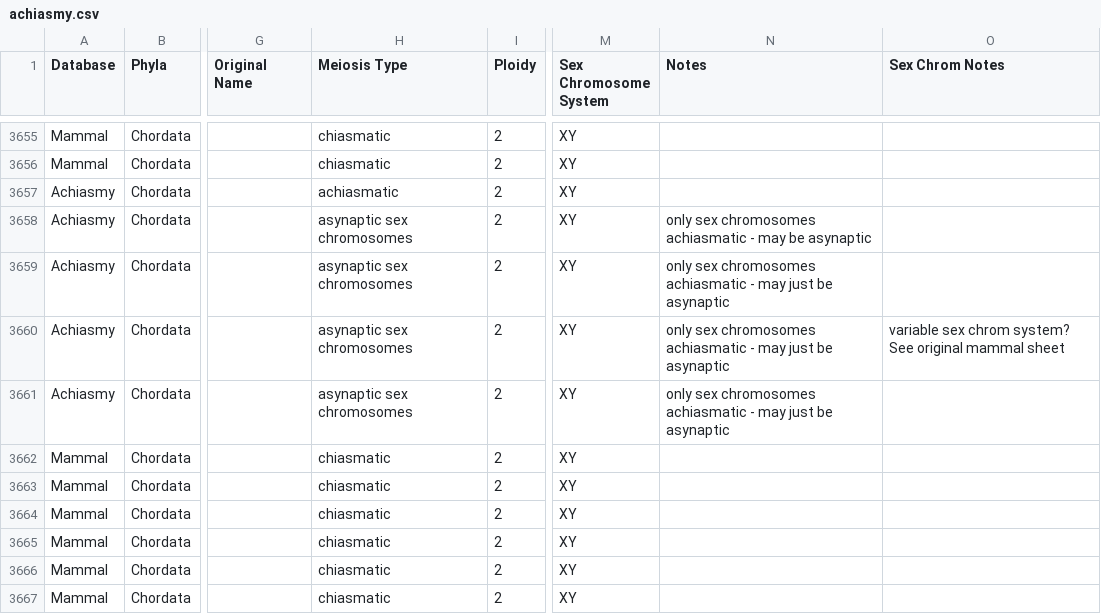
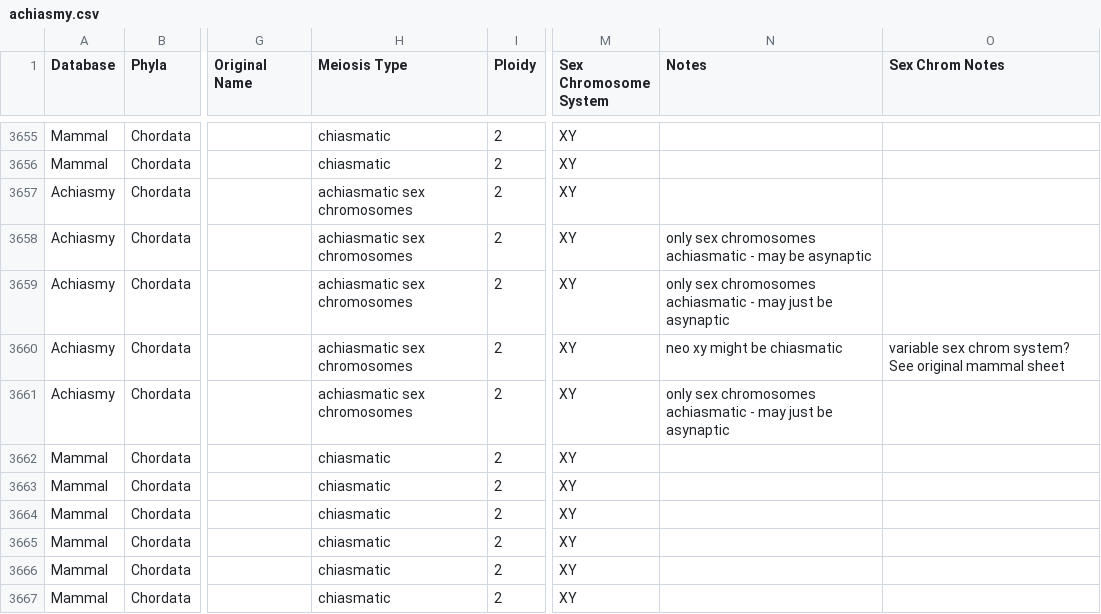
Before and after one commit to coleoguy/achiasmy-synthesis, a CSV file: data/achiasmy.csv, drawn as a sheet; only a part is shown, gaps mark what is left out; the diff names each change by its address in the sheet, - before the commit and + after, or states it on an @@ line.

Commit message:
updated some mus entries

```diff
--- a/data/achiasmy.csv
+++ b/data/achiasmy.csv
-H3657 (Meiosis Type): achiasmatic
+H3657 (Meiosis Type): achiasmatic sex chromosomes
-H3658:H3661 (Meiosis Type): asynaptic sex chromosomes
+H3658:H3661 (Meiosis Type): achiasmatic sex chromosomes
-N3660 (Notes): only sex chromosomes achiasmatic - may just be asynaptic
+N3660 (Notes): neo xy might be chiasmatic
```
